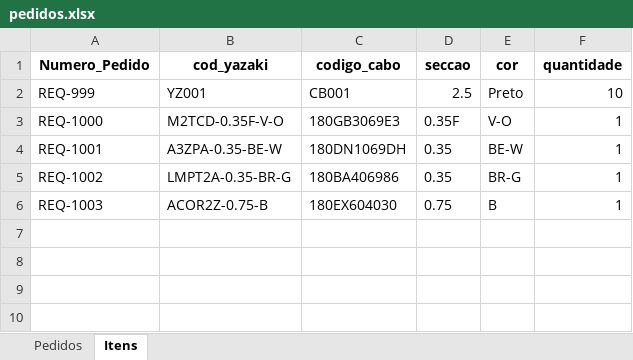
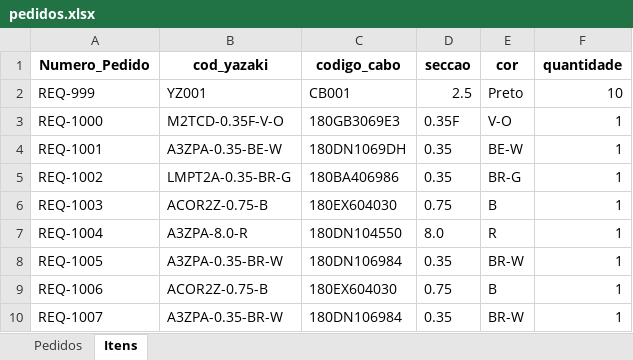
Before and after one commit to Washington-Vieira/pedidos_bobina, an Excel workbook: pedidos/pedidos.xlsx, sheet Itens, drawn as a sheet; values as stored, in another font and other column widths than the file's, no borders; the diff names each change by its address in the sheet, - before the commit and + after, or states it on an @@ line.

```diff
--- a/pedidos/pedidos.xlsx (sheet Itens)
+++ b/pedidos/pedidos.xlsx (sheet Itens)
+row 7: REQ-1004 | A3ZPA-8.0-R | 180DN104550 | 8.0 | R | 1
+row 8: REQ-1005 | A3ZPA-0.35-BR-W | 180DN106984 | 0.35 | BR-W | 1
+row 9: REQ-1006 | ACOR2Z-0.75-B | 180EX604030 | 0.75 | B | 1
+row 10: REQ-1007 | A3ZPA-0.35-BR-W | 180DN106984 | 0.35 | BR-W | 1
```
Also changed, not shown: sheet Pedidos, 2 other files.
